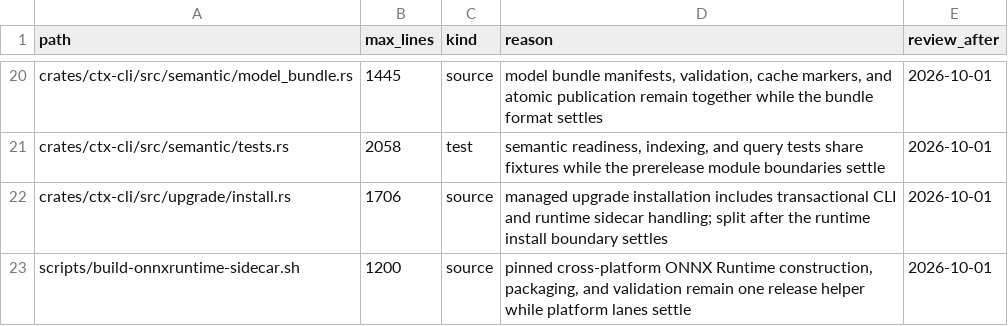
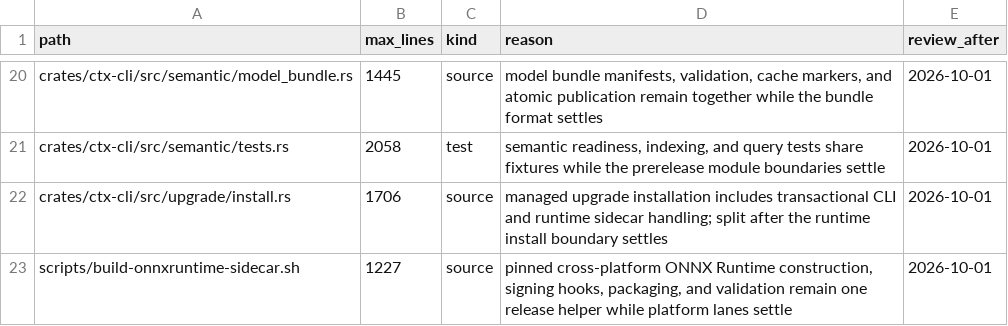
Before and after one commit to HackAttack/ctx, a TSV file: scripts/check-loc-exceptions.tsv, drawn as a sheet; only a part is shown, gaps mark what is left out.

```diff
--- a/scripts/check-loc-exceptions.tsv
+++ b/scripts/check-loc-exceptions.tsv
@@ -22,2 +22,2 @@ crates/ctx-cli/src/semantic/tests.rs	2058	test	semantic readiness, indexing, and
 crates/ctx-cli/src/upgrade/install.rs	1706	source	managed upgrade installation includes transactional CLI and runtime sidecar handling; split after the runtime install boundary settles	2026-10-01
-scripts/build-onnxruntime-sidecar.sh	1200	source	pinned cross-platform ONNX Runtime construction, packaging, and validation remain one release helper while platform lanes settle	2026-10-01
+scripts/build-onnxruntime-sidecar.sh	1227	source	pinned cross-platform ONNX Runtime construction, signing hooks, packaging, and validation remain one release helper while platform lanes settle	2026-10-01
```
Also changed, not shown: 12 other files.
